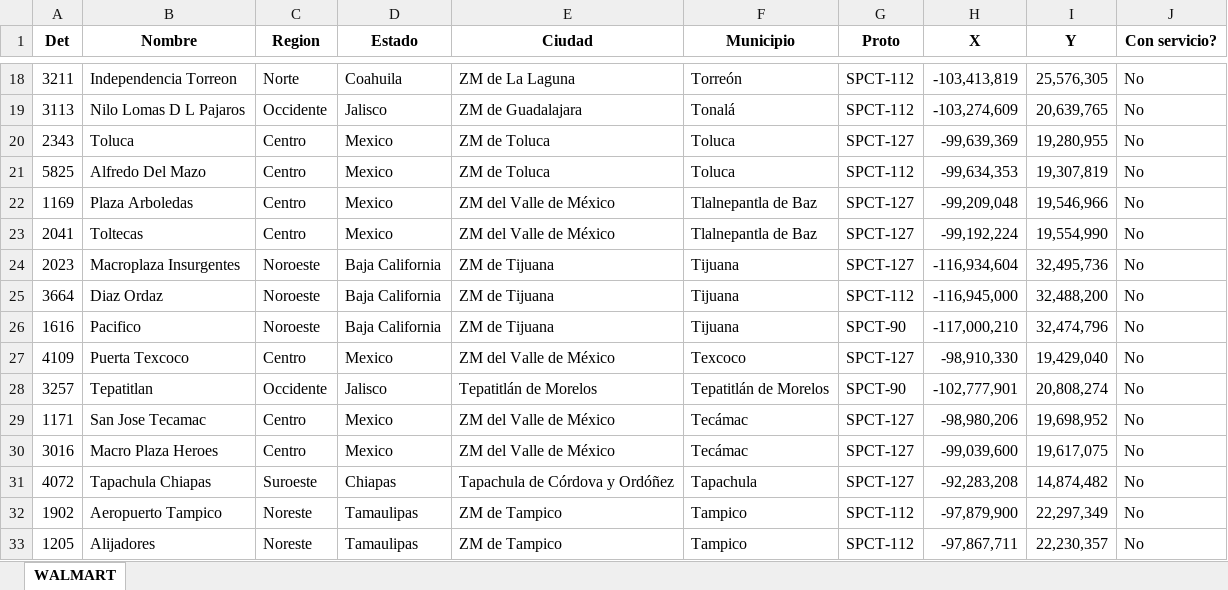
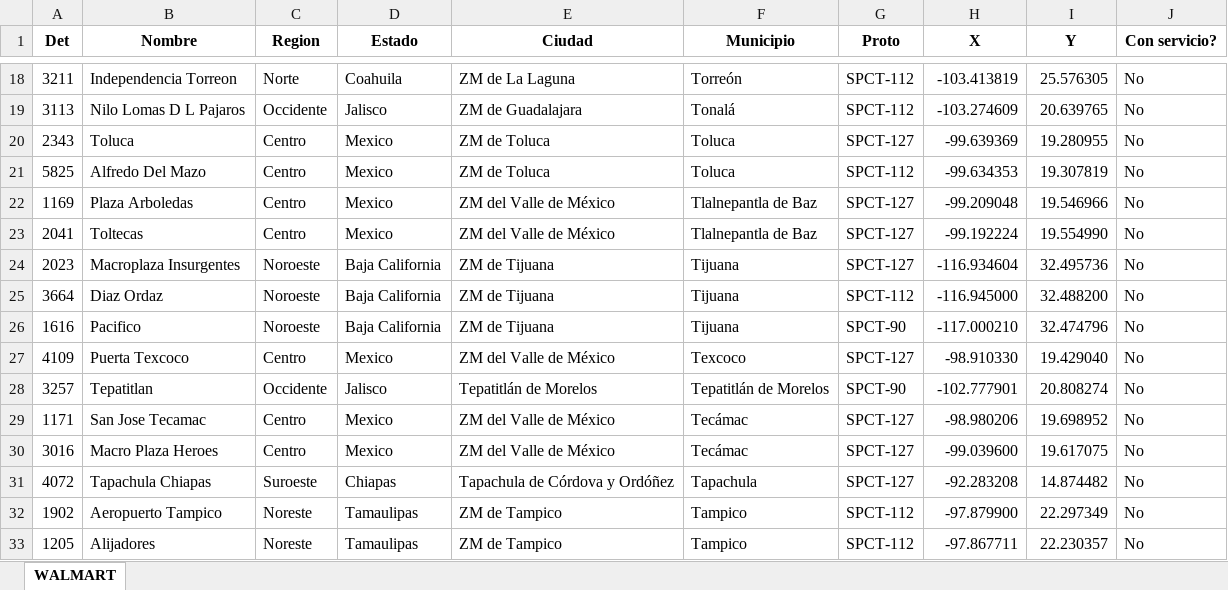
Before and after one commit to MarcoASB/Project2, an Excel workbook: 20190401 Base de tiendas WM y SA.xlsx, sheet WALMART, drawn as a sheet; only a part is shown, gaps mark what is left out; values as stored, in another font and other column widths than the file's, no borders; the diff covers the shown part only; the diff names each change by its address in the sheet, - before the commit and + after, or states it on an @@ line.

```diff
--- a/20190401 Base de tiendas WM y SA.xlsx (sheet WALMART)
+++ b/20190401 Base de tiendas WM y SA.xlsx (sheet WALMART)
-H18 (X): -103,413,819
+H18 (X): -103.413819
-I18 (Y): 25,576,305
+I18 (Y): 25.576305
-H19 (X): -103,274,609
+H19 (X): -103.274609
-I19 (Y): 20,639,765
+I19 (Y): 20.639765
-H20 (X): -99,639,369
+H20 (X): -99.639369
-I20 (Y): 19,280,955
+I20 (Y): 19.280955
-H21 (X): -99,634,353
+H21 (X): -99.634353
-I21 (Y): 19,307,819
+I21 (Y): 19.307819
-H22 (X): -99,209,048
+H22 (X): -99.209048
-I22 (Y): 19,546,966
+I22 (Y): 19.546966
-H23 (X): -99,192,224
+H23 (X): -99.192224
-I23 (Y): 19,554,990
+I23 (Y): 19.554990
-H24 (X): -116,934,604
+H24 (X): -116.934604
-I24 (Y): 32,495,736
+I24 (Y): 32.495736
-H25 (X): -116,945,000
+H25 (X): -116.945000
-I25 (Y): 32,488,200
+I25 (Y): 32.488200
-H26 (X): -117,000,210
+H26 (X): -117.000210
-I26 (Y): 32,474,796
+I26 (Y): 32.474796
-H27 (X): -98,910,330
+H27 (X): -98.910330
-I27 (Y): 19,429,040
+I27 (Y): 19.429040
-H28 (X): -102,777,901
+H28 (X): -102.777901
-I28 (Y): 20,808,274
+I28 (Y): 20.808274
-H29 (X): -98,980,206
+H29 (X): -98.980206
-I29 (Y): 19,698,952
+I29 (Y): 19.698952
-H30 (X): -99,039,600
+H30 (X): -99.039600
-I30 (Y): 19,617,075
+I30 (Y): 19.617075
-H31 (X): -92,283,208
+H31 (X): -92.283208
-I31 (Y): 14,874,482
+I31 (Y): 14.874482
-H32 (X): -97,879,900
+H32 (X): -97.879900
-I32 (Y): 22,297,349
+I32 (Y): 22.297349
-H33 (X): -97,867,711
+H33 (X): -97.867711
-I33 (Y): 22,230,357
+I33 (Y): 22.230357
```
Also changed, not shown: 522 edited cells elsewhere in this sheet, 2 other files.
